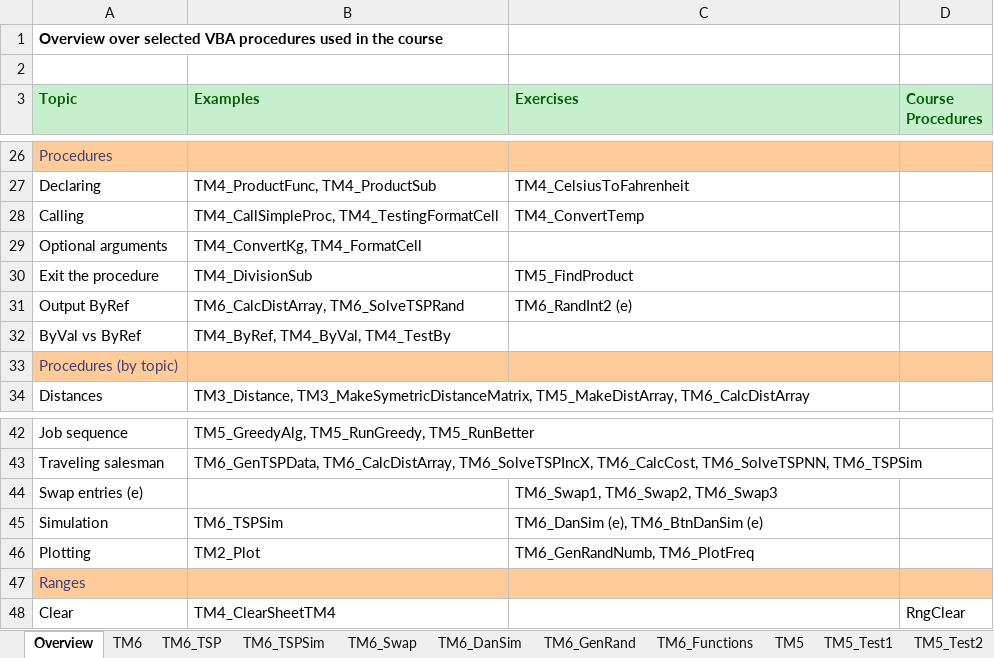
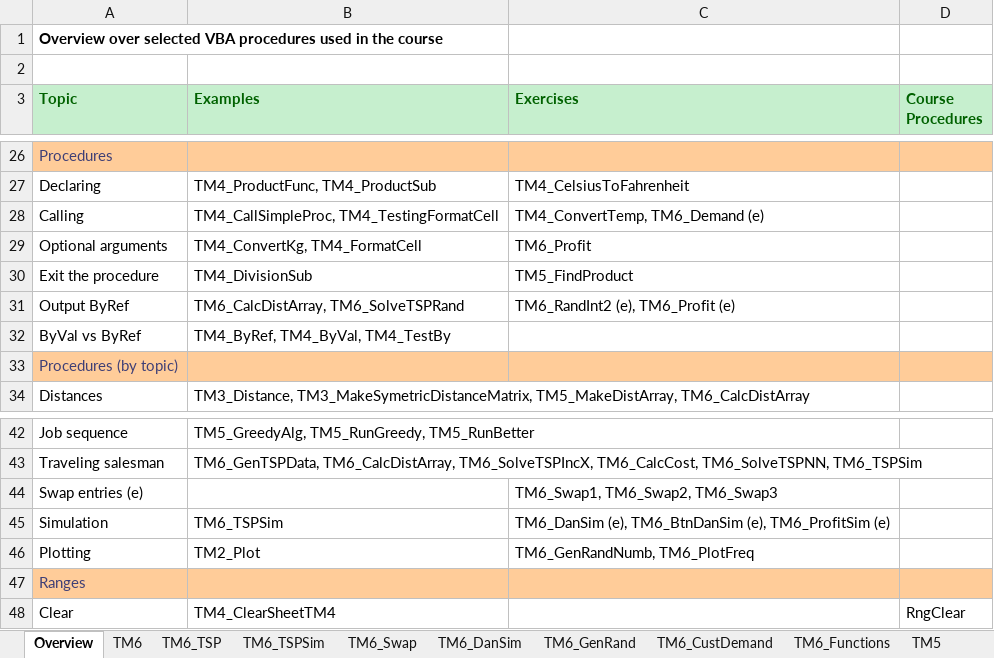
Before and after one commit to bss-osca/tfa, an Excel workbook: vba/vba-solution.xlsm, sheet Overview, drawn as a sheet; only a part is shown, gaps mark what is left out; values as stored, in another font and other column widths than the file's, no borders; the diff names each change by its address in the sheet, - before the commit and + after, or states it on an @@ line.

Commit message:
Add exercise

```diff
--- a/vba/vba-solution.xlsm (sheet Overview)
+++ b/vba/vba-solution.xlsm (sheet Overview)
+sheet tab: TM6_CustDemand
-C28 (Exercises): TM4_ConvertTemp
+C28 (Exercises): TM4_ConvertTemp, TM6_Demand (e)
-C29 (Exercises): (empty)
+C29 (Exercises): TM6_Profit
-C31 (Exercises): TM6_RandInt2 (e)
+C31 (Exercises): TM6_RandInt2 (e), TM6_Profit (e)
-C45 (Exercises): TM6_DanSim (e), TM6_BtnDanSim (e)
+C45 (Exercises): TM6_DanSim (e), TM6_BtnDanSim (e), TM6_ProfitSim (e)
```
Also changed, not shown: sheet TM4, charts or pictures, vba/vba-template.xlsm, 1 other file.
